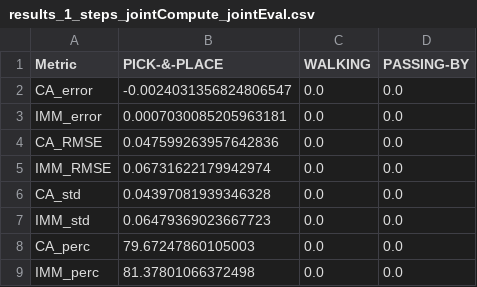
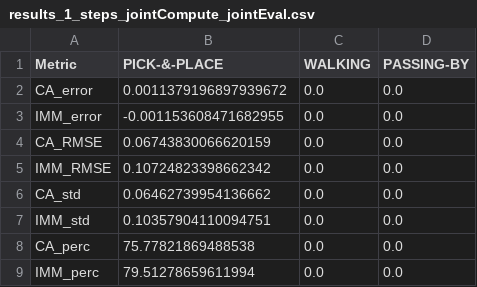
Before and after one commit to JRL-CARI-CNR-UNIBS/hri_predict_ros, a CSV file: results/results_1_steps_jointCompute_jointEval.csv, drawn as a sheet.

```diff
--- a/results/results_1_steps_jointCompute_jointEval.csv
+++ b/results/results_1_steps_jointCompute_jointEval.csv
@@ -1,9 +1,9 @@
 Metric,PICK-&-PLACE,WALKING,PASSING-BY
-CA_error,-0.0024031356824806547,0.0,0.0
-IMM_error,0.0007030085205963181,0.0,0.0
-CA_RMSE,0.047599263957642836,0.0,0.0
-IMM_RMSE,0.06731622179942974,0.0,0.0
-CA_std,0.04397081939346328,0.0,0.0
-IMM_std,0.06479369023667723,0.0,0.0
-CA_perc,79.67247860105003,0.0,0.0
-IMM_perc,81.37801066372498,0.0,0.0
+CA_error,0.0011379196897939672,0.0,0.0
+IMM_error,-0.001153608471682955,0.0,0.0
+CA_RMSE,0.06743830066620159,0.0,0.0
+IMM_RMSE,0.10724823398662342,0.0,0.0
+CA_std,0.06462739954136662,0.0,0.0
+IMM_std,0.10357904110094751,0.0,0.0
+CA_perc,75.77821869488538,0.0,0.0
+IMM_perc,79.51278659611994,0.0,0.0
```
Also changed, not shown: results/results_1_steps_cartesianCompute_cartesianEval.csv, results/results_1_steps_jointCompute_cartesianEval.csv, 55 other files.
